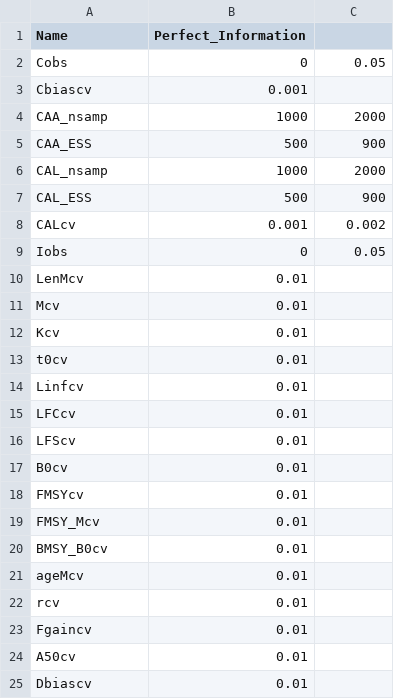
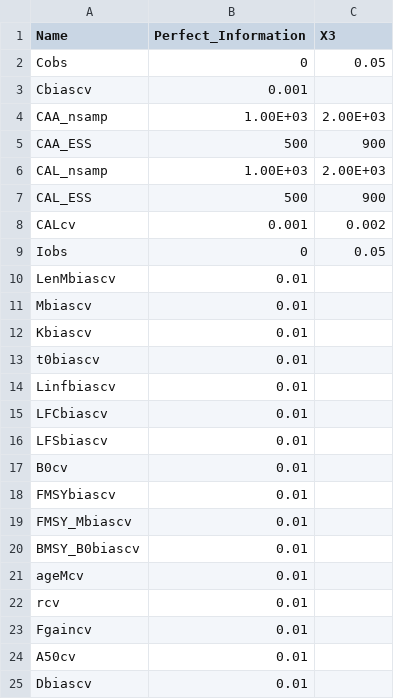
Before and after one commit to DLMtool/DLMDev, a CSV file: DLMtool_Data/Obs/Perfect_Info.csv, drawn as a sheet; only a part is shown; the diff covers the shown part only.

```diff
--- a/DLMtool_Data/Obs/Perfect_Info.csv
+++ b/DLMtool_Data/Obs/Perfect_Info.csv
@@ -1,7 +1,7 @@
-Name,Perfect_Information,
+Name,Perfect_Information,X3
 Cobs,0,0.05
 Cbiascv,0.001,
-CAA_nsamp,1000,2000
+CAA_nsamp,1.00E+03,2.00E+03
 CAA_ESS,500,900
-CAL_nsamp,1000,2000
+CAL_nsamp,1.00E+03,2.00E+03
 CAL_ESS,500,900
@@ -9,13 +9,13 @@ CALcv,0.001,0.002
 Iobs,0,0.05
-LenMcv,0.01,
-Mcv,0.01,
-Kcv,0.01,
-t0cv,0.01,
-Linfcv,0.01,
-LFCcv,0.01,
-LFScv,0.01,
+LenMbiascv,0.01,
+Mbiascv,0.01,
+Kbiascv,0.01,
+t0biascv,0.01,
+Linfbiascv,0.01,
+LFCbiascv,0.01,
+LFSbiascv,0.01,
 B0cv,0.01,
-FMSYcv,0.01,
-FMSY_Mcv,0.01,
-BMSY_B0cv,0.01,
+FMSYbiascv,0.01,
+FMSY_Mbiascv,0.01,
+BMSY_B0biascv,0.01,
 ageMcv,0.01,
```
Also changed, not shown: 9 edited cells elsewhere in this file, DLMextra_Data/buildOMfromCSV/California/Obs/HerringSFB.csv, DLMextra_Data/buildOMfromCSV/DFO/Obs/ArcticCharr.csv, 15 other files.
